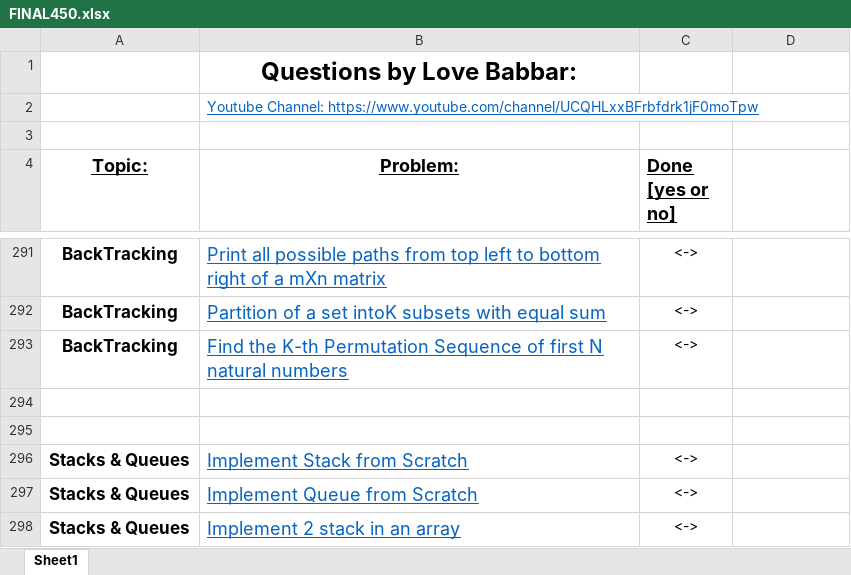
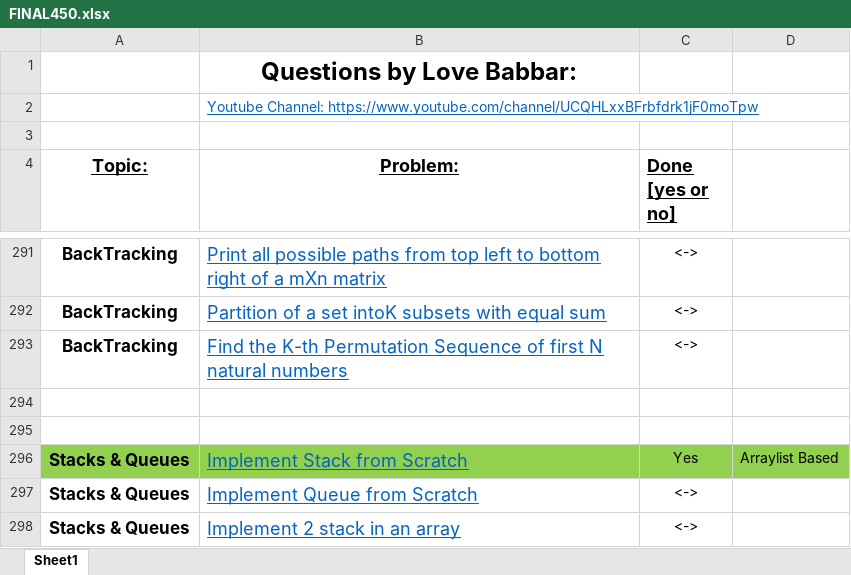
Before and after one commit to siddharth8763/DataStructureProblems, an Excel workbook: FINAL450.xlsx, sheet Sheet1, drawn as a sheet; only a part is shown, gaps mark what is left out; values as stored, in another font and other column widths than the file's, no borders; the diff names each change by its address in the sheet, - before the commit and + after, or states it on an @@ line.

```diff
--- a/FINAL450.xlsx (sheet Sheet1)
+++ b/FINAL450.xlsx (sheet Sheet1)
-A296:D296 fill: none
+A296:D296 fill: #92D050
-C296 (Done [yes or no]): <->
+C296 (Done [yes or no]): Yes
-D296: (empty)
+D296: Arraylist Based
```
Also changed, not shown: 2 other files.
